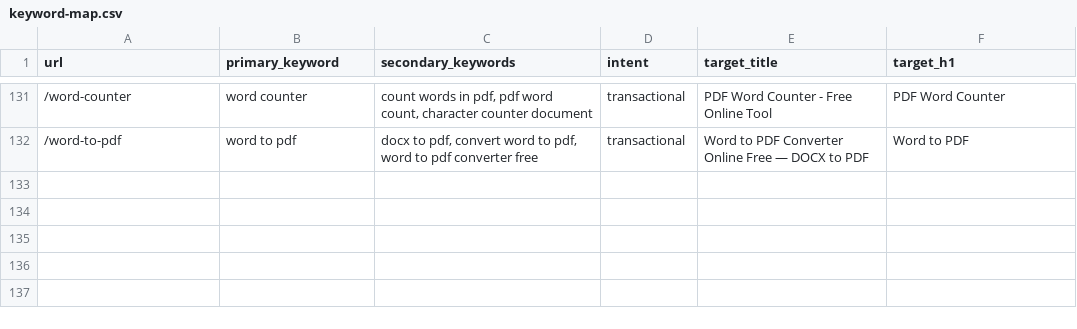
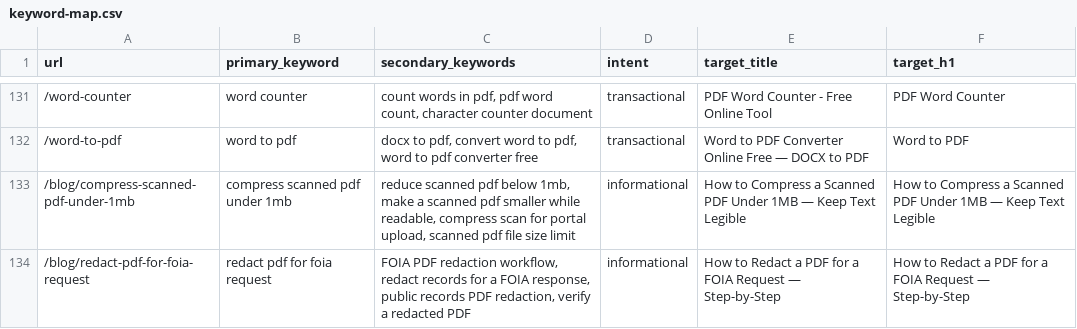
Before and after one commit to sultansaqib900-stack/pdf-tools, a CSV file: docs/keyword-map.csv, drawn as a sheet; only a part is shown, gaps mark what is left out; the diff names each change by its address in the sheet, - before the commit and + after, or states it on an @@ line.

```diff
--- a/docs/keyword-map.csv
+++ b/docs/keyword-map.csv
+row 133: /blog/compress-scanned-pdf-under-1mb | compress scanned pdf under 1mb | reduce scanned pdf below 1mb, make a scanned pdf smaller while readable, compress scan for portal upload, scanned pdf file size limit | informational | How to Compress a Scanned PDF Under 1MB — Keep Text Legible | How to Compress a Scanned PDF Under 1MB — Keep Text Legible
+row 134: /blog/redact-pdf-for-foia-request | redact pdf for foia request | FOIA PDF redaction workflow, redact records for a FOIA response, public records PDF redaction, verify a redacted PDF | informational | How to Redact a PDF for a FOIA Request — Step-by-Step | How to Redact a PDF for a FOIA Request — Step-by-Step
```
Also changed, not shown: 26 other files.
